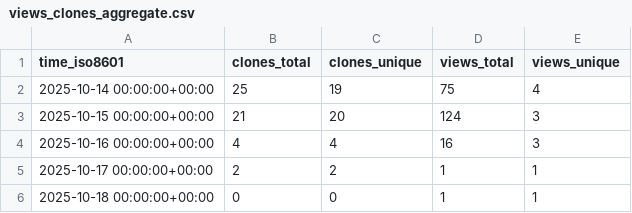
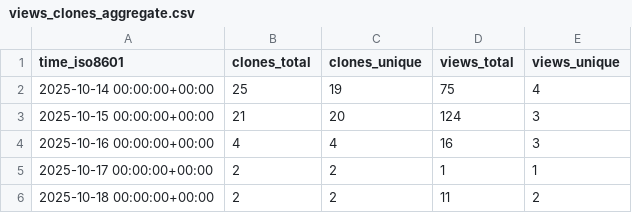
Before and after one commit to abhijit-ubale/Tableau_Workbook_Generator, a CSV file: abhijit-ubale/Tableau_Workbook_Generator/ghrs-data/views_clones_aggregate.csv, drawn as a sheet.

```diff
--- a/abhijit-ubale/Tableau_Workbook_Generator/ghrs-data/views_clones_aggregate.csv
+++ b/abhijit-ubale/Tableau_Workbook_Generator/ghrs-data/views_clones_aggregate.csv
@@ -5,2 +5,2 @@ time_iso8601,clones_total,clones_unique,views_total,views_unique
 2025-10-17 00:00:00+00:00,2,2,1,1
-2025-10-18 00:00:00+00:00,0,0,1,1
+2025-10-18 00:00:00+00:00,2,2,11,2
```
Also changed, not shown: 1 other file.
